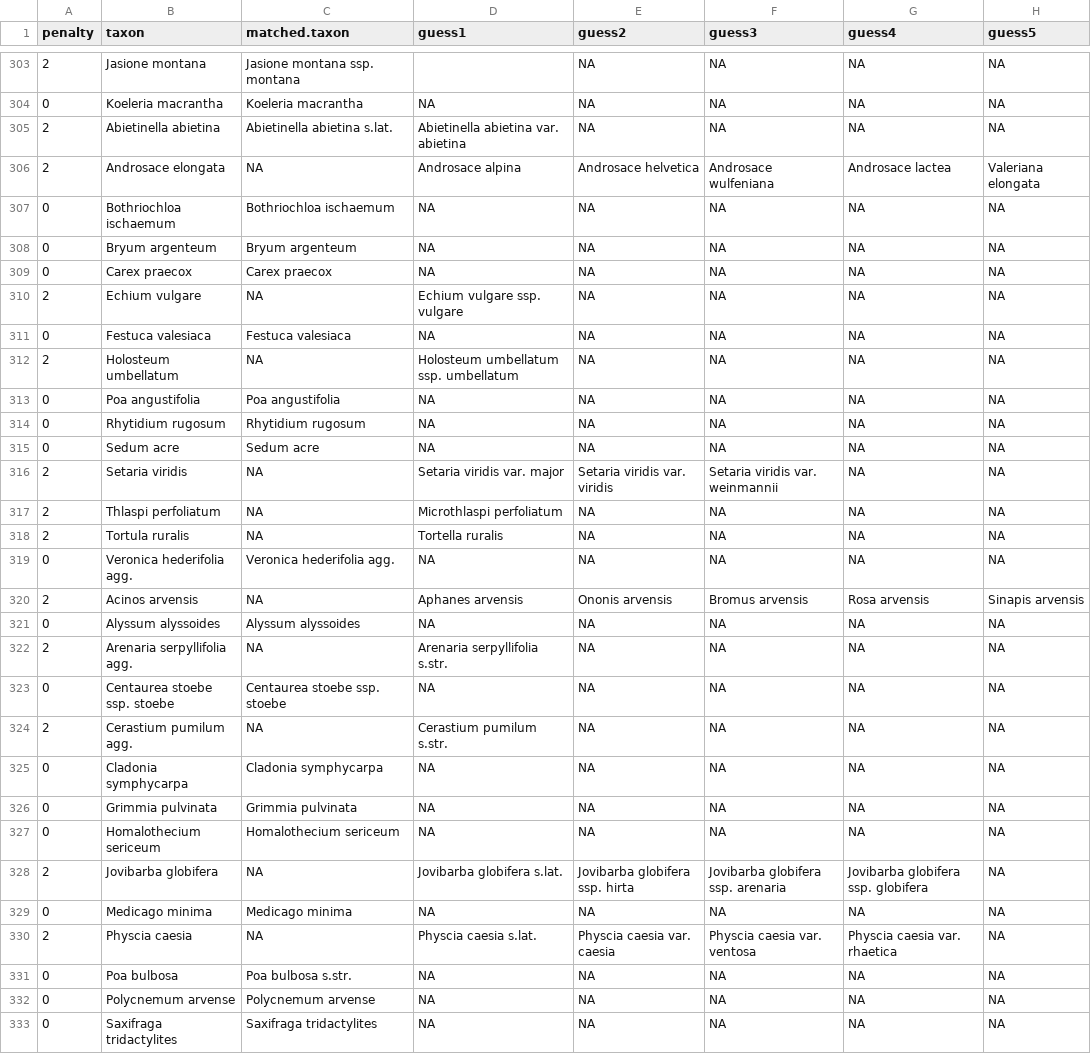
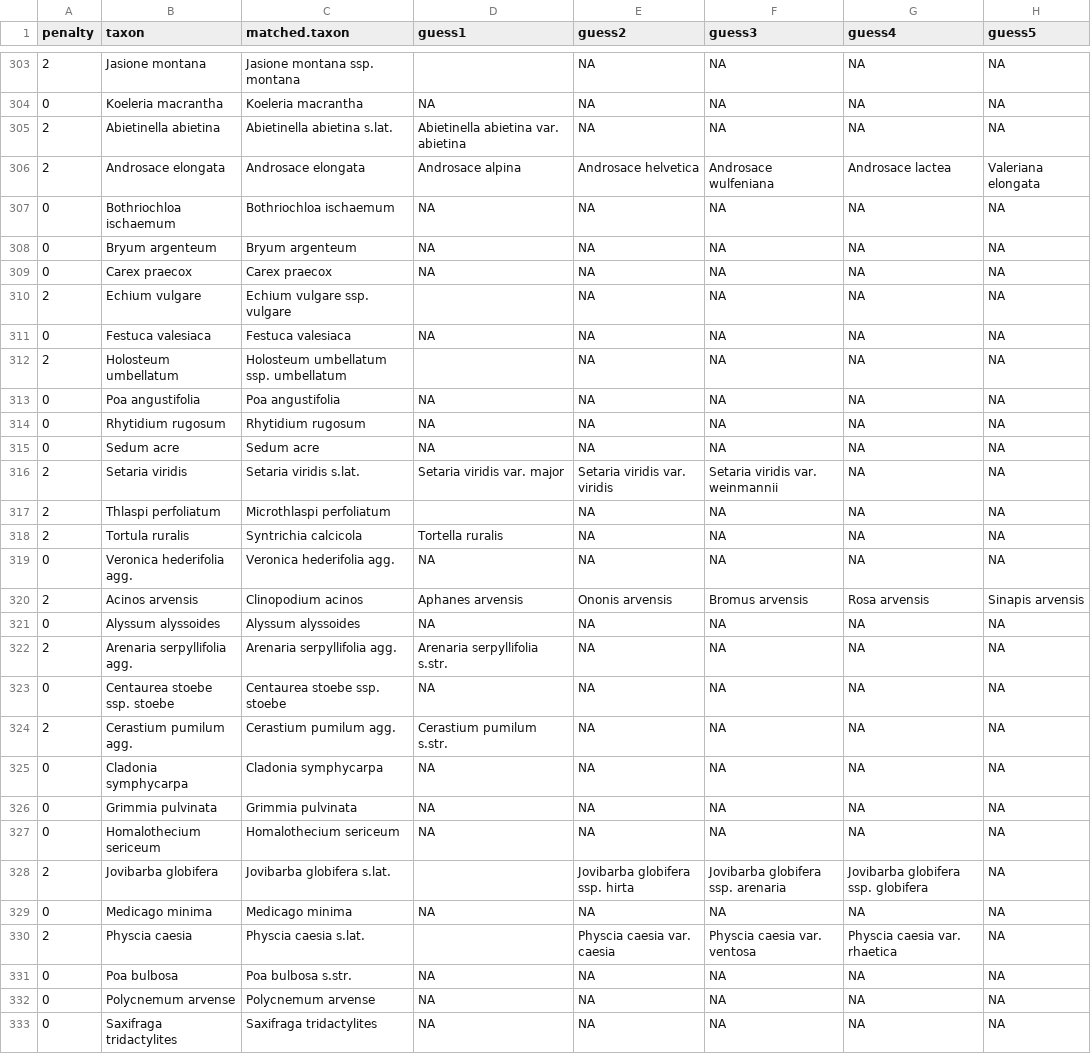
Before and after one commit to albinblaschka/vegsoup-data, a CSV file: chytry1996/translate.csv, drawn as a sheet; only a part is shown, gaps mark what is left out; the diff covers the shown part only; the diff names each change by its address in the sheet, - before the commit and + after, or states it on an @@ line.

```diff
--- a/chytry1996/translate.csv
+++ b/chytry1996/translate.csv
-C306 (matched.taxon): NA
+C306 (matched.taxon): Androsace elongata
-C310 (matched.taxon): NA
+C310 (matched.taxon): Echium vulgare ssp. vulgare
-D310 (guess1): Echium vulgare ssp. vulgare
+D310 (guess1): (empty)
-C312 (matched.taxon): NA
+C312 (matched.taxon): Holosteum umbellatum ssp. umbellatum
-D312 (guess1): Holosteum umbellatum ssp. umbellatum
+D312 (guess1): (empty)
-C316 (matched.taxon): NA
+C316 (matched.taxon): Setaria viridis s.lat.
-C317 (matched.taxon): NA
+C317 (matched.taxon): Microthlaspi perfoliatum
-D317 (guess1): Microthlaspi perfoliatum
+D317 (guess1): (empty)
-C318 (matched.taxon): NA
+C318 (matched.taxon): Syntrichia calcicola
-C320 (matched.taxon): NA
+C320 (matched.taxon): Clinopodium acinos
-C322 (matched.taxon): NA
+C322 (matched.taxon): Arenaria serpyllifolia agg.
-C324 (matched.taxon): NA
+C324 (matched.taxon): Cerastium pumilum agg.
-C328 (matched.taxon): NA
+C328 (matched.taxon): Jovibarba globifera s.lat.
-D328 (guess1): Jovibarba globifera s.lat.
+D328 (guess1): (empty)
-C330 (matched.taxon): NA
+C330 (matched.taxon): Physcia caesia s.lat.
-D330 (guess1): Physcia caesia s.lat.
+D330 (guess1): (empty)
```
Also changed, not shown: 50 edited cells elsewhere in this file, 2 other files.
